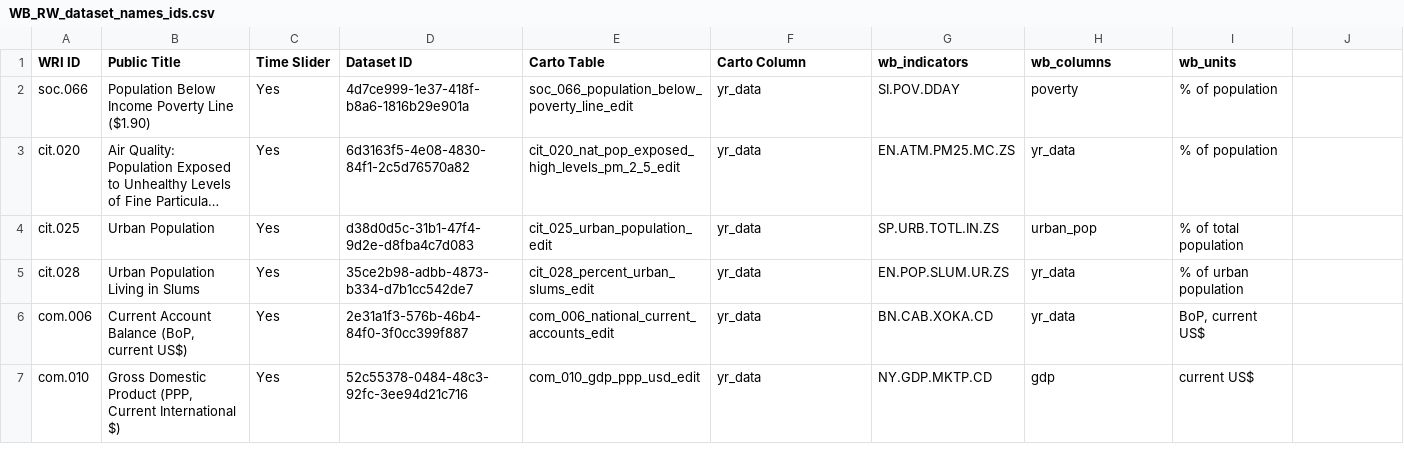
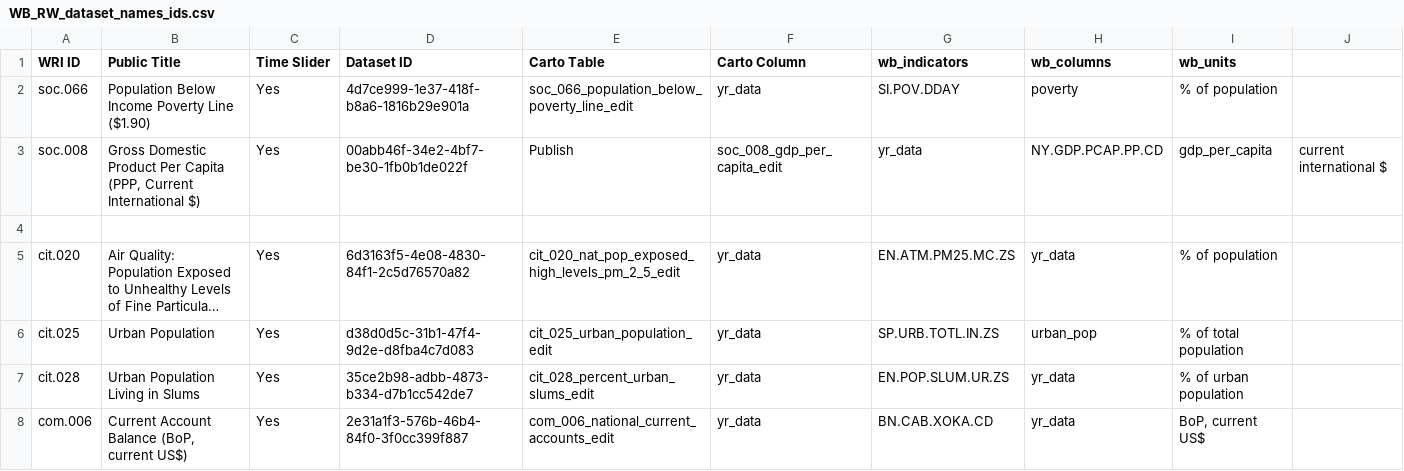
Before and after one commit to resource-watch/nrt-scripts, a CSV file: upload_worldbank_data/WB_RW_dataset_names_ids.csv, drawn as a sheet; only a part is shown; the shorter side is filled out with more unchanged rows; long unchanged cells end in …; the diff names each change by its address in the sheet, - before the commit and + after, or states it on an @@ line.

Commit message:
Update WB_RW_dataset_names_ids.csv

```diff
--- a/upload_worldbank_data/WB_RW_dataset_names_ids.csv
+++ b/upload_worldbank_data/WB_RW_dataset_names_ids.csv
+row 3: soc.008 | Gross Domestic Product Per Capita (PPP, Current International $) | Yes | 00abb46f-34e2-4bf7-be30-1fb0b1de022f | Publish | soc_008_gdp_per_capita_edit | yr_data | NY.GDP.PCAP.PP.CD | gdp_per_capita | current international $
+row 4: (empty)
```
